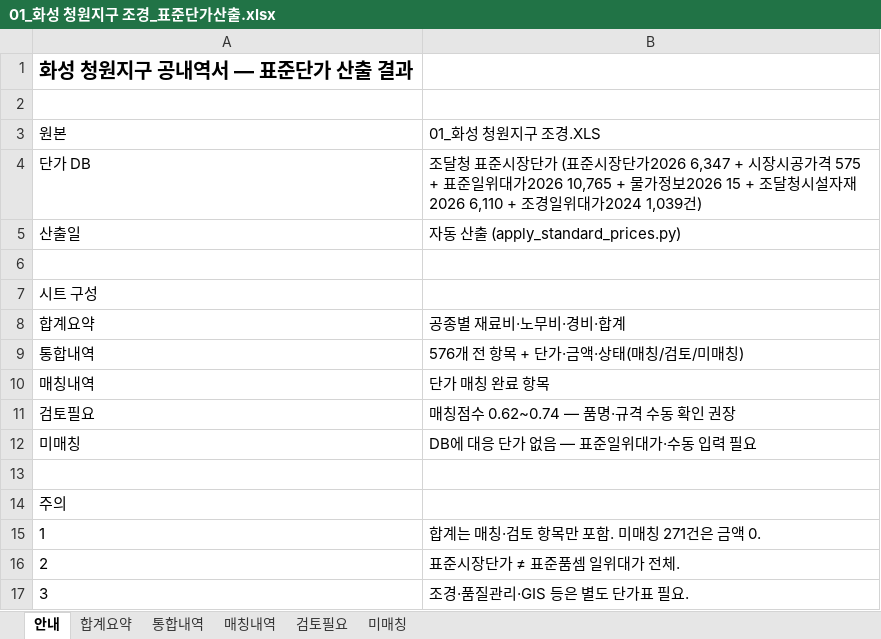
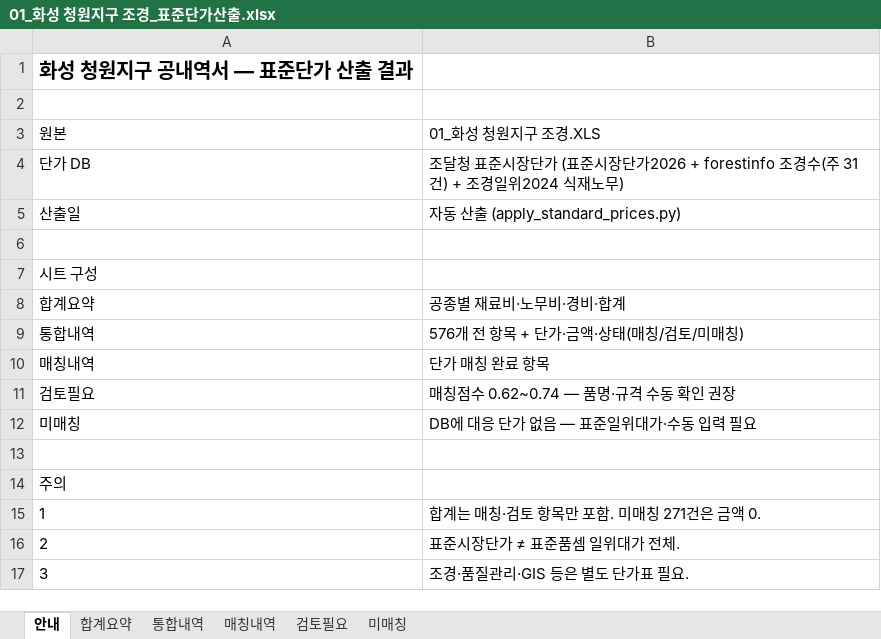
Before and after one commit to k30035600/cheongwon-sandan, an Excel workbook: 05_내역서/내역서작업/01_화성 청원지구 조경_표준단가산출.xlsx, sheet 안내, drawn as a sheet; values as stored, in another font and other column widths than the file's, no borders; the diff names each change by its address in the sheet, - before the commit and + after, or states it on an @@ line.

```diff
--- a/05_내역서/내역서작업/01_화성 청원지구 조경_표준단가산출.xlsx (sheet 안내)
+++ b/05_내역서/내역서작업/01_화성 청원지구 조경_표준단가산출.xlsx (sheet 안내)
-B4: …장단가2026 6,347 + 시장시공가격 575 + 표준일위대가2026 10,765 + 물가정보2026 15 + 조달청시설자재2026 6,110 + 조경일위대가2024 1,039건)
+B4: …장단가2026 + forestinfo 조경수(주 31건) + 조경일위2024 식재노무)
```
Also changed, not shown: sheet 통합내역, sheet 매칭내역, sheet 미매칭, sheet 검토필요, sheet 합계요약, 05_내역서/조경수_미매칭점검.xlsx, 4 other files.
